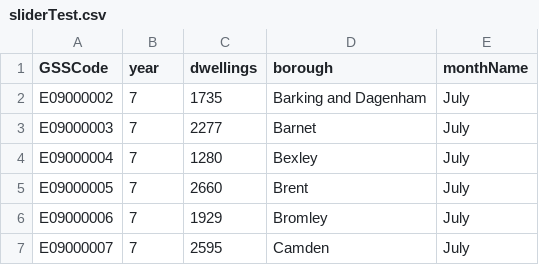
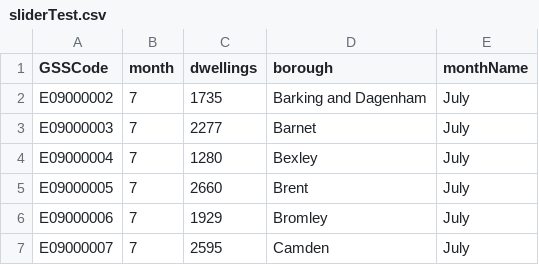
Before and after one commit to Didz12/datavis, a CSV file: sliderTest.csv, drawn as a sheet; only a part is shown.

Commit message:
Update sliderTest.csv

```diff
--- a/sliderTest.csv
+++ b/sliderTest.csv
@@ -1,2 +1,2 @@
-GSSCode,year,dwellings,borough,monthName
+GSSCode,month,dwellings,borough,monthName
 E09000002,7,1735,Barking and Dagenham,July
```
